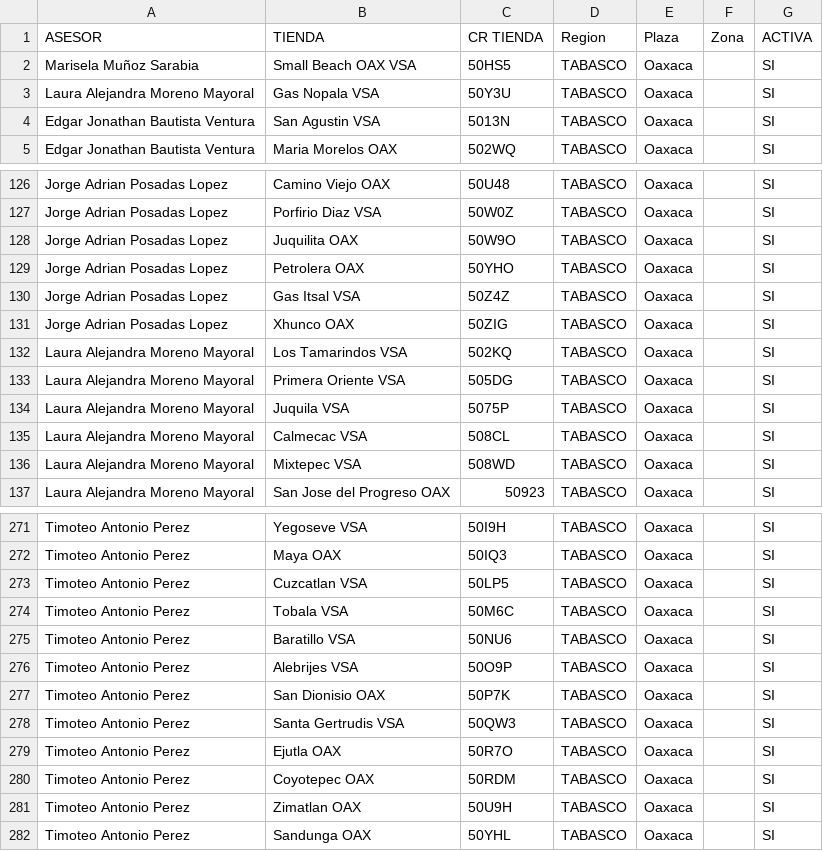
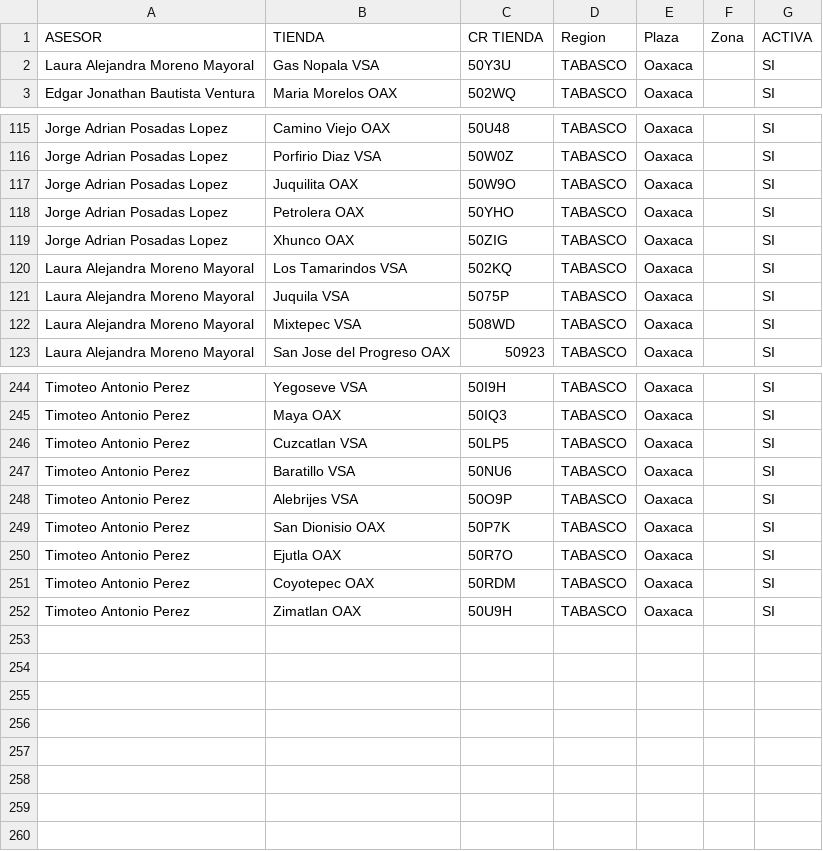
Before and after one commit to humanresources-oxxo/DashboardsOxxo, a CSV file: assets/catalogo_asesores.csv, drawn as a sheet; only a part is shown, gaps mark what is left out; the diff covers the shown part only.

Commit message:
fix: sincroniza respaldo del catalogo de asesores

```diff
--- a/assets/catalogo_asesores.csv
+++ b/assets/catalogo_asesores.csv
@@ -1,5 +1,3 @@
 ASESOR,TIENDA,CR TIENDA,Region,Plaza,Zona,ACTIVA
-Marisela Muñoz Sarabia,Small Beach OAX VSA,50HS5,TABASCO,Oaxaca,,SI
 Laura Alejandra Moreno Mayoral,Gas Nopala VSA,50Y3U,TABASCO,Oaxaca,,SI
-Edgar Jonathan Bautista Ventura,San Agustin VSA,5013N,TABASCO,Oaxaca,,SI
 Edgar Jonathan Bautista Ventura,Maria Morelos OAX,502WQ,TABASCO,Oaxaca,,SI
@@ -129,8 +118,5 @@ Jorge Adrian Posadas Lopez,Juquilita OAX,50W9O,TABASCO,Oaxaca,,SI
 Jorge Adrian Posadas Lopez,Petrolera OAX,50YHO,TABASCO,Oaxaca,,SI
-Jorge Adrian Posadas Lopez,Gas Itsal VSA,50Z4Z,TABASCO,Oaxaca,,SI
 Jorge Adrian Posadas Lopez,Xhunco OAX,50ZIG,TABASCO,Oaxaca,,SI
 Laura Alejandra Moreno Mayoral,Los Tamarindos VSA,502KQ,TABASCO,Oaxaca,,SI
-Laura Alejandra Moreno Mayoral,Primera Oriente VSA,505DG,TABASCO,Oaxaca,,SI
 Laura Alejandra Moreno Mayoral,Juquila VSA,5075P,TABASCO,Oaxaca,,SI
-Laura Alejandra Moreno Mayoral,Calmecac VSA,508CL,TABASCO,Oaxaca,,SI
 Laura Alejandra Moreno Mayoral,Mixtepec VSA,508WD,TABASCO,Oaxaca,,SI
@@ -273,3 +246,2 @@ Timoteo Antonio Perez,Maya OAX,50IQ3,TABASCO,Oaxaca,,SI
 Timoteo Antonio Perez,Cuzcatlan VSA,50LP5,TABASCO,Oaxaca,,SI
-Timoteo Antonio Perez,Tobala VSA,50M6C,TABASCO,Oaxaca,,SI
 Timoteo Antonio Perez,Baratillo VSA,50NU6,TABASCO,Oaxaca,,SI
@@ -277,3 +249,2 @@ Timoteo Antonio Perez,Alebrijes VSA,50O9P,TABASCO,Oaxaca,,SI
 Timoteo Antonio Perez,San Dionisio OAX,50P7K,TABASCO,Oaxaca,,SI
-Timoteo Antonio Perez,Santa Gertrudis VSA,50QW3,TABASCO,Oaxaca,,SI
 Timoteo Antonio Perez,Ejutla OAX,50R7O,TABASCO,Oaxaca,,SI
@@ -281,2 +252 @@ Timoteo Antonio Perez,Coyotepec OAX,50RDM,TABASCO,Oaxaca,,SI
 Timoteo Antonio Perez,Zimatlan OAX,50U9H,TABASCO,Oaxaca,,SI
-Timoteo Antonio Perez,Sandunga OAX,50YHL,TABASCO,Oaxaca,,SI
```
Also changed, not shown: 22 removed rows elsewhere in this file.
